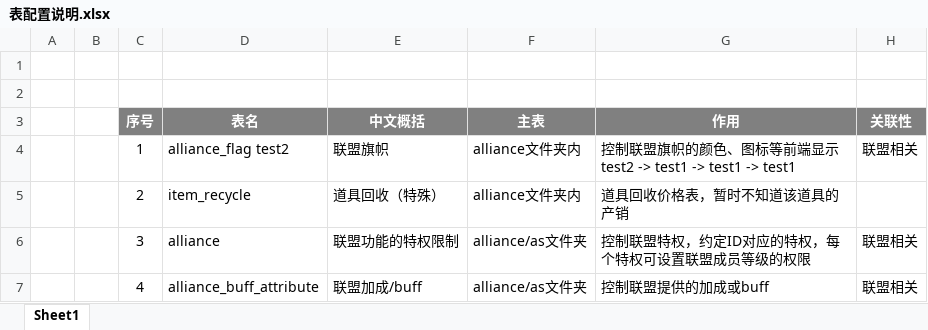
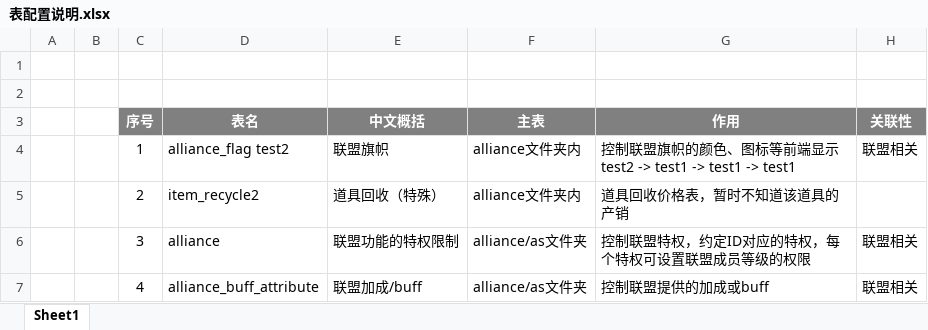
Before and after one commit to yuyixiaoxiang/testgit, an Excel workbook: 表配置说明.xlsx, sheet Sheet1, drawn as a sheet; only a part is shown; values as stored, in another font and other column widths than the file's, no borders; the diff names each change by its address in the sheet, - before the commit and + after, or states it on an @@ line.

Commit message:
item_recycle2

```diff
--- a/表配置说明.xlsx (sheet Sheet1)
+++ b/表配置说明.xlsx (sheet Sheet1)
-D5 (表名): item_recycle
+D5 (表名): item_recycle2
```
